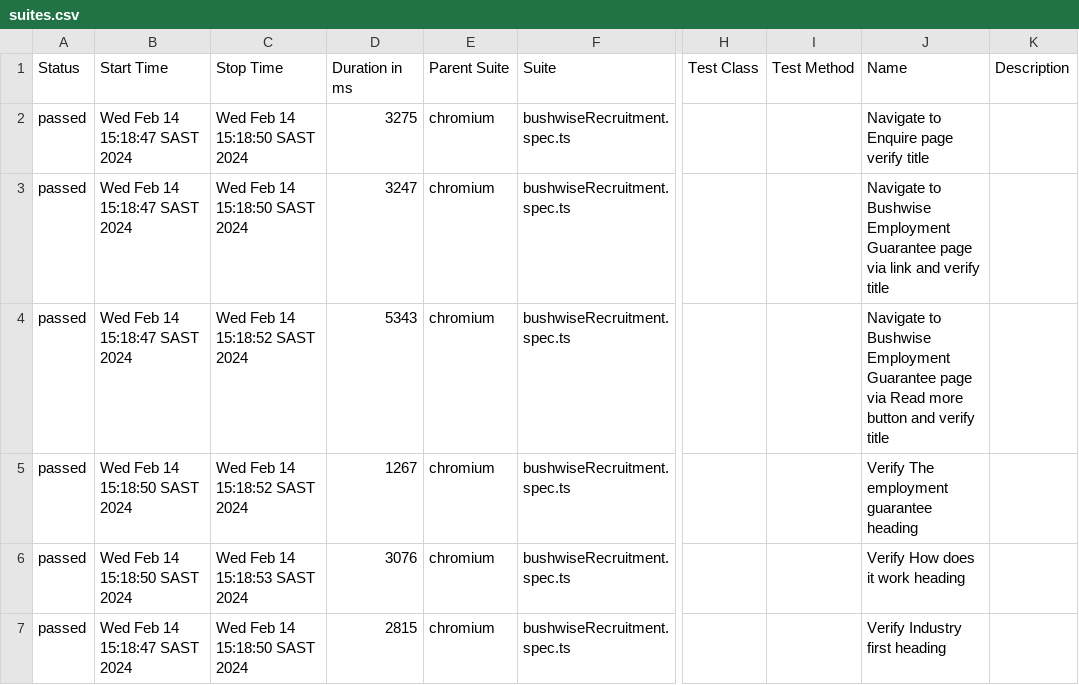
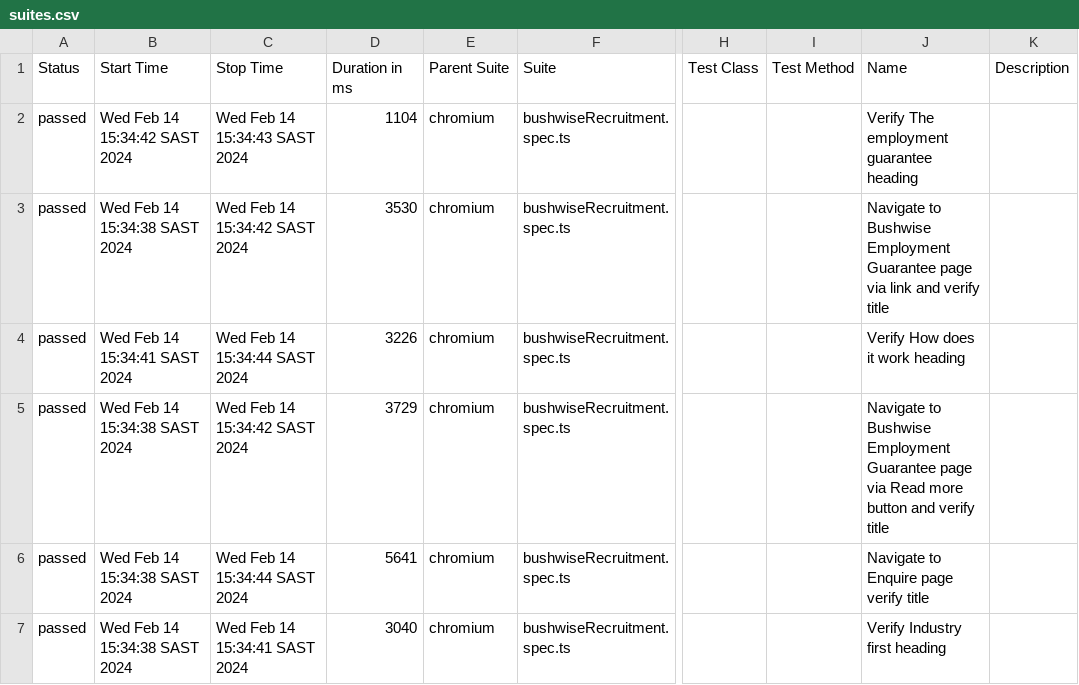
Before and after one commit to GVI-QA/BushwiseDesktop, a CSV file: allure-report/data/suites.csv, drawn as a sheet; only a part is shown, gaps mark what is left out; the diff names each change by its address in the sheet, - before the commit and + after, or states it on an @@ line.

```diff
--- a/allure-report/data/suites.csv
+++ b/allure-report/data/suites.csv
-B2 (Start Time): Wed Feb 14 15:18:47 SAST 2024
+B2 (Start Time): Wed Feb 14 15:34:42 SAST 2024
-C2 (Stop Time): Wed Feb 14 15:18:50 SAST 2024
+C2 (Stop Time): Wed Feb 14 15:34:43 SAST 2024
-D2 (Duration in ms): 3275
+D2 (Duration in ms): 1104
-J2 (Name): Navigate to Enquire page verify title
+J2 (Name): Verify The employment guarantee heading
-B3 (Start Time): Wed Feb 14 15:18:47 SAST 2024
+B3 (Start Time): Wed Feb 14 15:34:38 SAST 2024
-C3 (Stop Time): Wed Feb 14 15:18:50 SAST 2024
+C3 (Stop Time): Wed Feb 14 15:34:42 SAST 2024
-D3 (Duration in ms): 3247
+D3 (Duration in ms): 3530
-B4 (Start Time): Wed Feb 14 15:18:47 SAST 2024
+B4 (Start Time): Wed Feb 14 15:34:41 SAST 2024
-C4 (Stop Time): Wed Feb 14 15:18:52 SAST 2024
+C4 (Stop Time): Wed Feb 14 15:34:44 SAST 2024
-D4 (Duration in ms): 5343
+D4 (Duration in ms): 3226
-J4 (Name): Navigate to Bushwise Employment Guarantee page via Read more button and verify title
+J4 (Name): Verify How does it work heading
-B5:B6 (Start Time): Wed Feb 14 15:18:50 SAST 2024
+B5:B6 (Start Time): Wed Feb 14 15:34:38 SAST 2024
-C5 (Stop Time): Wed Feb 14 15:18:52 SAST 2024
+C5 (Stop Time): Wed Feb 14 15:34:42 SAST 2024
-D5 (Duration in ms): 1267
+D5 (Duration in ms): 3729
-J5 (Name): Verify The employment guarantee heading
+J5 (Name): Navigate to Bushwise Employment Guarantee page via Read more button and verify title
-C6 (Stop Time): Wed Feb 14 15:18:53 SAST 2024
+C6 (Stop Time): Wed Feb 14 15:34:44 SAST 2024
-D6 (Duration in ms): 3076
+D6 (Duration in ms): 5641
-J6 (Name): Verify How does it work heading
+J6 (Name): Navigate to Enquire page verify title
-B7 (Start Time): Wed Feb 14 15:18:47 SAST 2024
+B7 (Start Time): Wed Feb 14 15:34:38 SAST 2024
-C7 (Stop Time): Wed Feb 14 15:18:50 SAST 2024
+C7 (Stop Time): Wed Feb 14 15:34:41 SAST 2024
-D7 (Duration in ms): 2815
+D7 (Duration in ms): 3040
```
Also changed, not shown: 28 other files.
